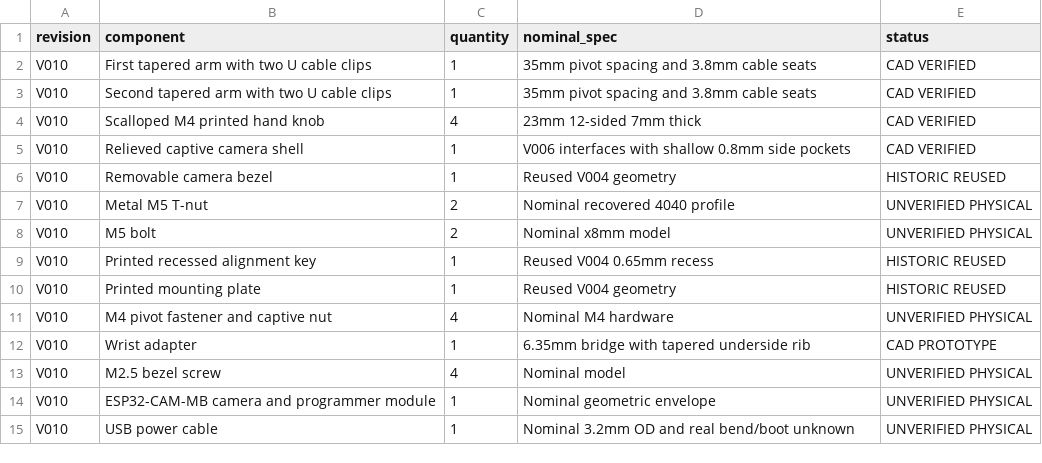
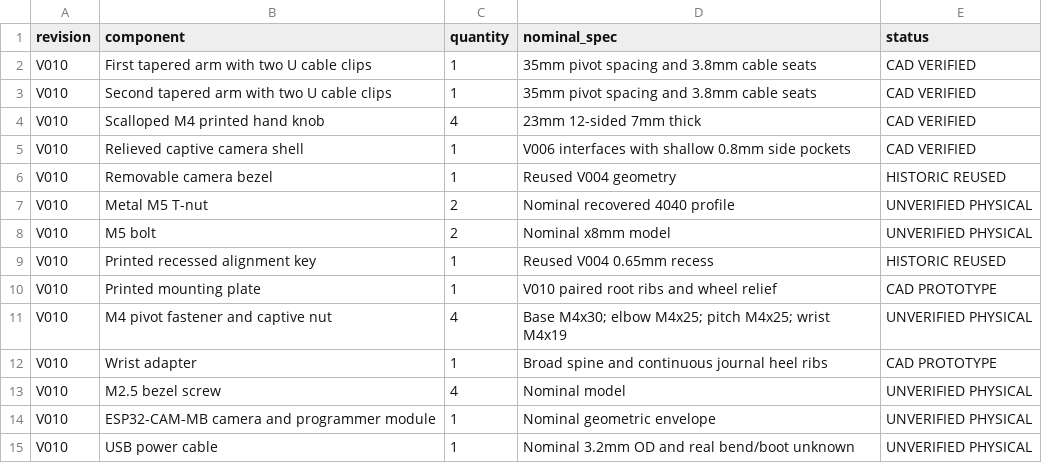
Before and after one commit to Cdaprod/ESP32-CAM-MB-Parametric-Frame-Monitor, a CSV file: docs/BOM.csv, drawn as a sheet.

Commit message:
Reinforce camera-to-extrusion load path and spread alternating cable clips

```diff
--- a/docs/BOM.csv
+++ b/docs/BOM.csv
@@ -9,5 +9,5 @@ V010,M5 bolt,2,Nominal x8mm model,UNVERIFIED PHYSICAL
 V010,Printed recessed alignment key,1,Reused V004 0.65mm recess,HISTORIC REUSED
-V010,Printed mounting plate,1,Reused V004 geometry,HISTORIC REUSED
-V010,M4 pivot fastener and captive nut,4,Nominal M4 hardware,UNVERIFIED PHYSICAL
-V010,Wrist adapter,1,6.35mm bridge with tapered underside rib,CAD PROTOTYPE
+V010,Printed mounting plate,1,V010 paired root ribs and wheel relief,CAD PROTOTYPE
+V010,M4 pivot fastener and captive nut,4,Base M4x30; elbow M4x25; pitch M4x25; wrist M4x19,UNVERIFIED PHYSICAL
+V010,Wrist adapter,1,Broad spine and continuous journal heel ribs,CAD PROTOTYPE
 V010,M2.5 bezel screw,4,Nominal model,UNVERIFIED PHYSICAL
```
Also changed, not shown: docs/BOM_V010.csv, 47 other files.
